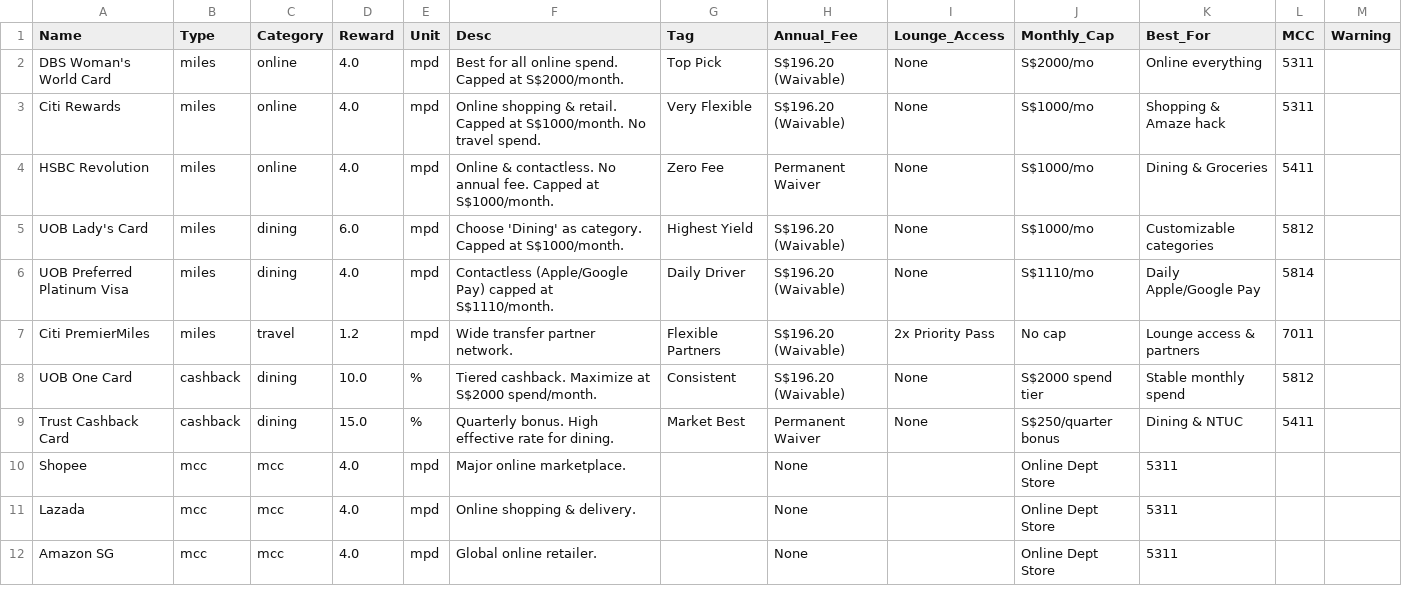
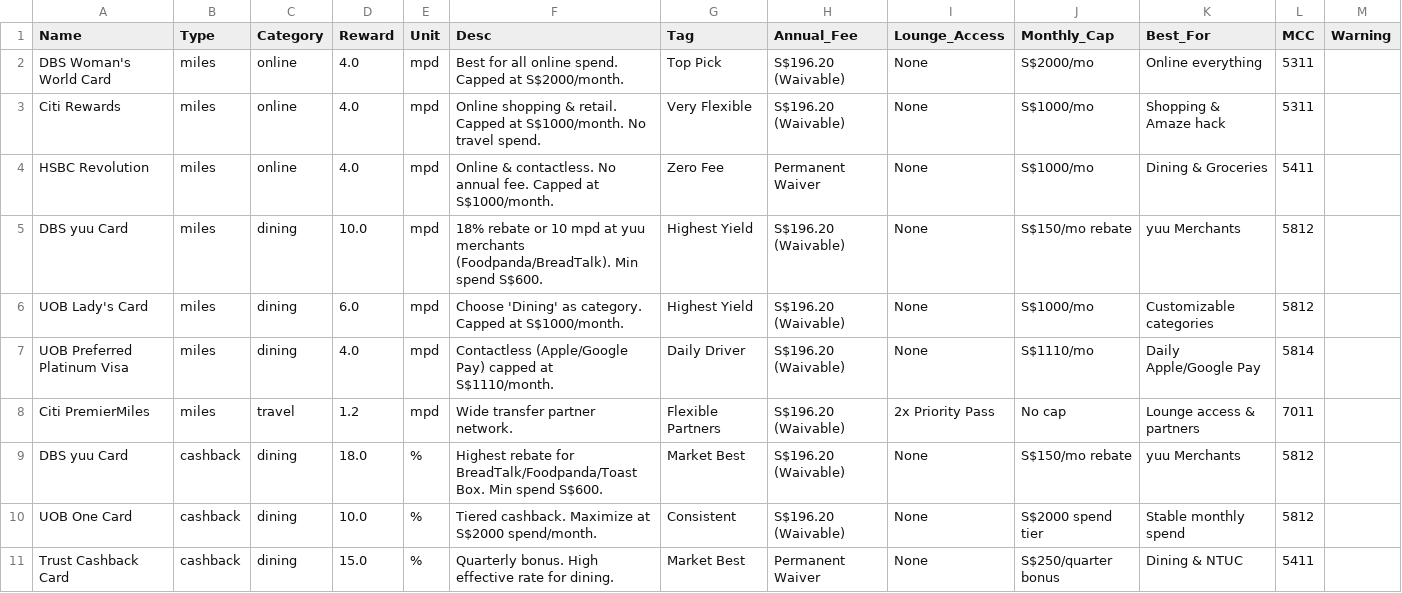
Before and after one commit to Aleocapital/sg-card-rewards, a CSV file: cards.csv, drawn as a sheet; only a part is shown; the shorter side is filled out with more unchanged rows; the diff covers the shown part only; the diff names each change by its address in the sheet, - before the commit and + after, or states it on an @@ line.

Commit message:
Add DBS yuu card to Best Cards and update yuu merchants in MCC database

```diff
--- a/cards.csv
+++ b/cards.csv
+row 5: DBS yuu Card | miles | dining | 10.0 | mpd | 18% rebate or 10 mpd at yuu merchants (Foodpanda/BreadTalk). Min spend S$600. | Highest Yield | S$196.20 (Waivable) | None | S$150/mo rebate | yuu Merchants | 5812
+row 9: DBS yuu Card | cashback | dining | 18.0 | % | Highest rebate for BreadTalk/Foodpanda/Toast Box. Min spend S$600. | Market Best | S$196.20 (Waivable) | None | S$150/mo rebate | yuu Merchants | 5812
```
Also changed, not shown: 2 added rows and 10 edited cells elsewhere in this file.
